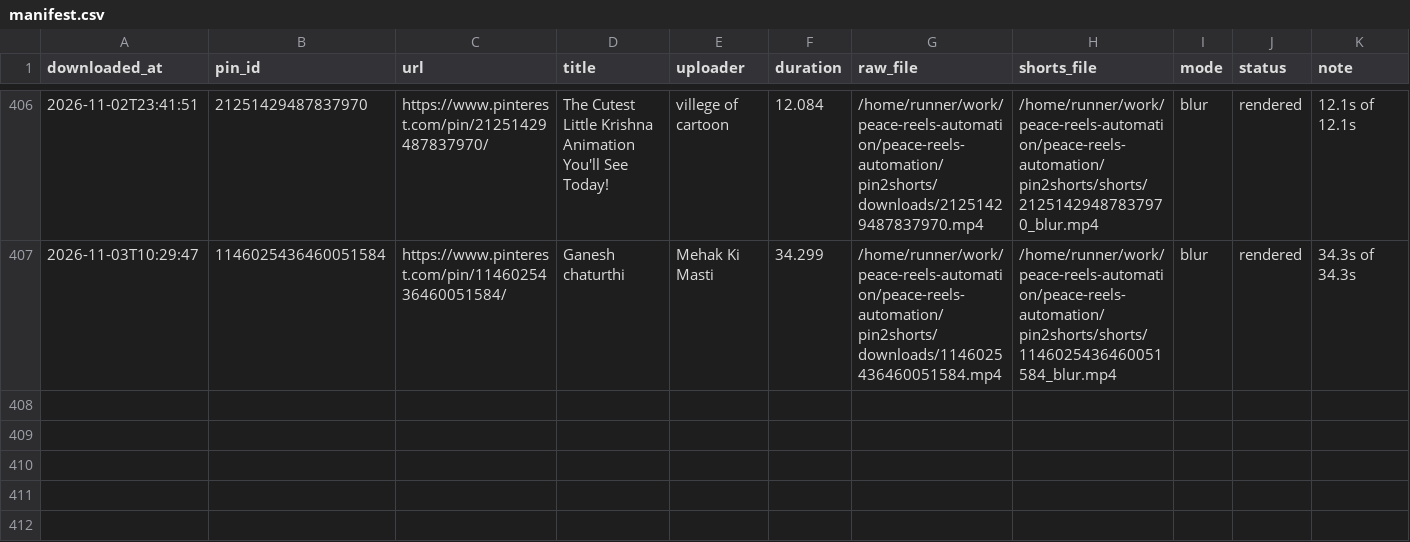
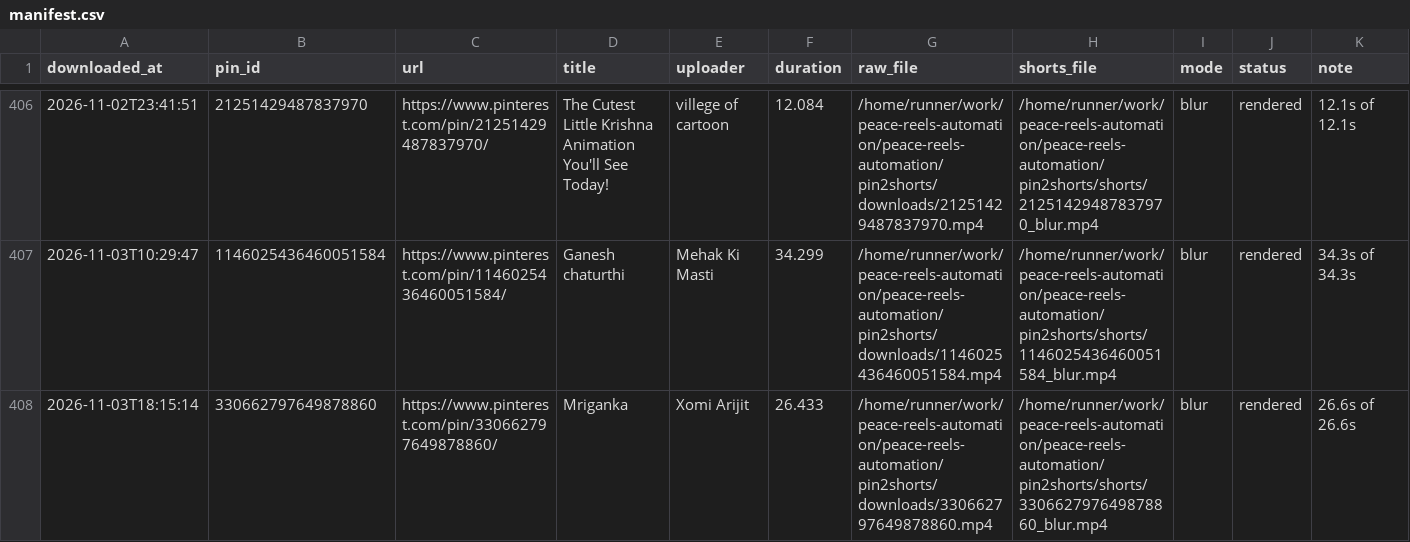
Before and after one commit to chetanJSPro/peace-reels-automation, a CSV file: pin2shorts/manifest.csv, drawn as a sheet; only a part is shown, gaps mark what is left out; the diff names each change by its address in the sheet, - before the commit and + after, or states it on an @@ line.

```diff
--- a/pin2shorts/manifest.csv
+++ b/pin2shorts/manifest.csv
+row 408: 2026-11-03T18:15:14 | 330662797649878860 | https://www.pinterest.com/pin/330662797649878860/ | Mriganka | Xomi Arijit | 26.433 | /home/runner/work/peace-reels-automation/peace-reels-automation/pin2shorts/downloads/330662797649878860.mp4 | /home/runner/work/peace-reels-automation/peace-reels-automation/pin2shorts/shorts/330662797649878860_blur.mp4 | blur | rendered | 26.6s of 26.6s
```
Also changed, not shown: pin2shorts/uploads.csv, 2 other files.
